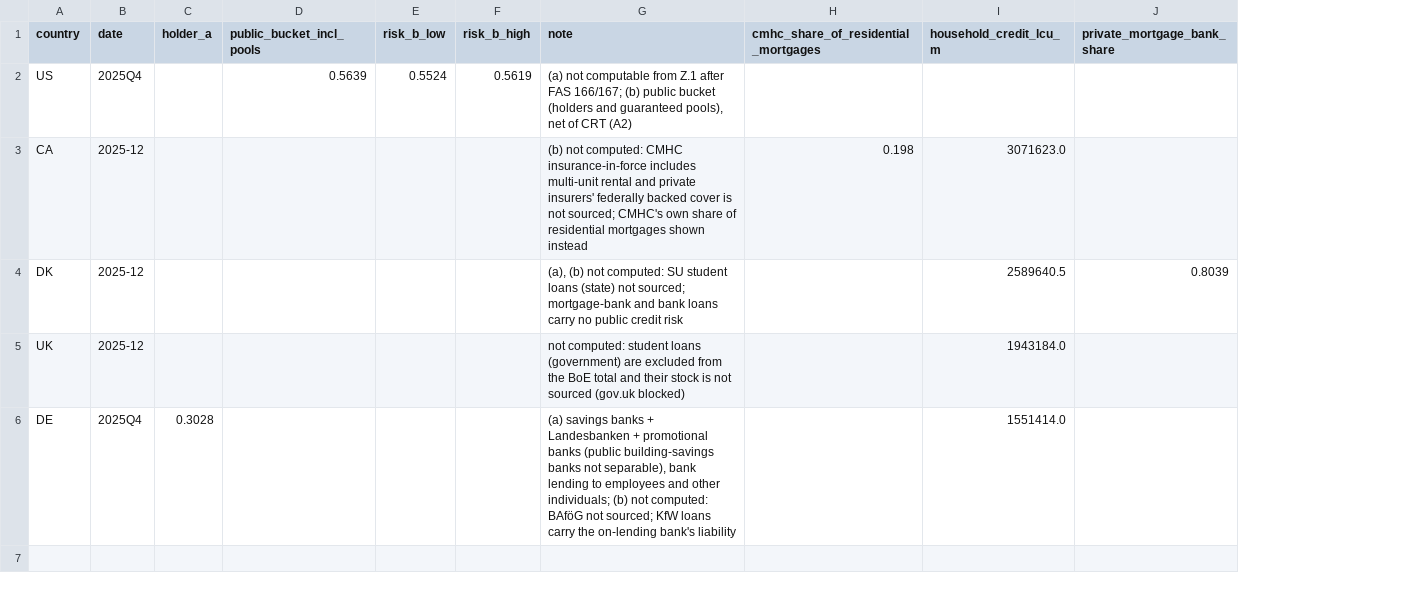
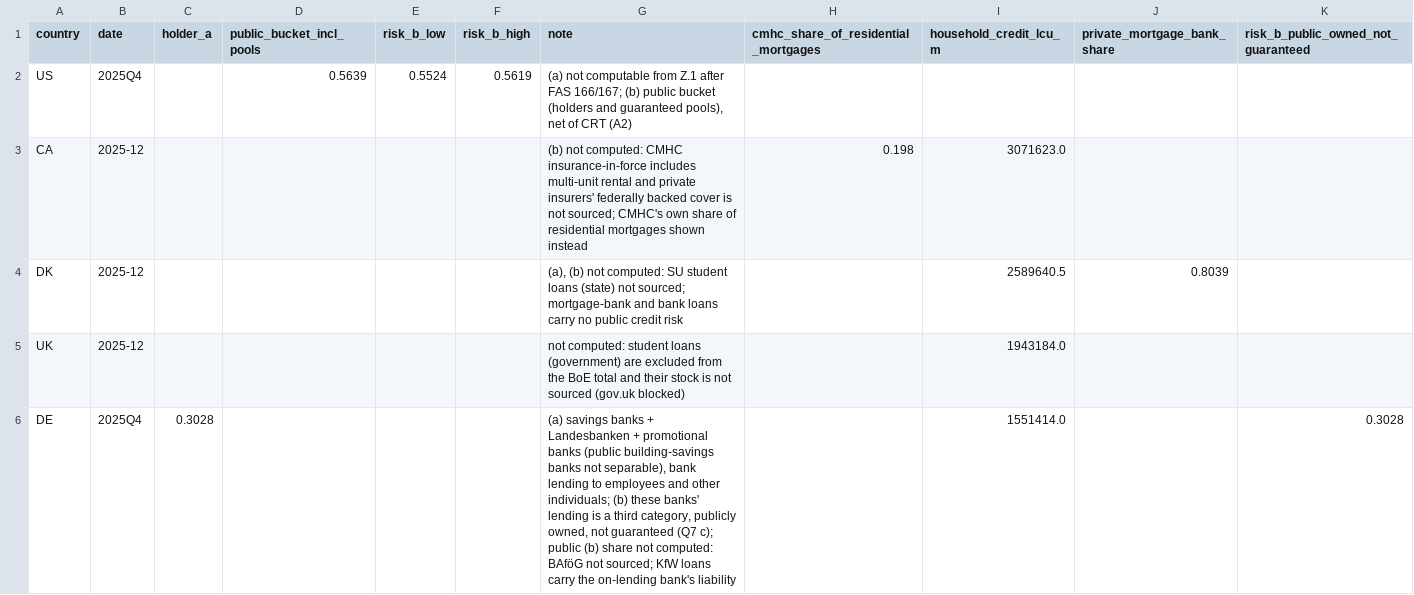
Before and after one commit to eleonorabjornberg/household-debt-risk, a CSV file: research/a8_international/comparison.csv, drawn as a sheet; the diff names each change by its address in the sheet, - before the commit and + after, or states it on an @@ line.

```diff
--- a/research/a8_international/comparison.csv
+++ b/research/a8_international/comparison.csv
+column K, rows 1-6: risk_b_public_owned_not_guaranteed |  |  |  |  | 0.3028
-G6 (note): …individuals; (b) not computed:…
+G6 (note): …individuals; (b) these banks' lending is a third category, publicly owned, not guaranteed (Q7 c); public (b) share not computed:…
```
Also changed, not shown: claims/tracks/analysis.csv, 6 other files.
